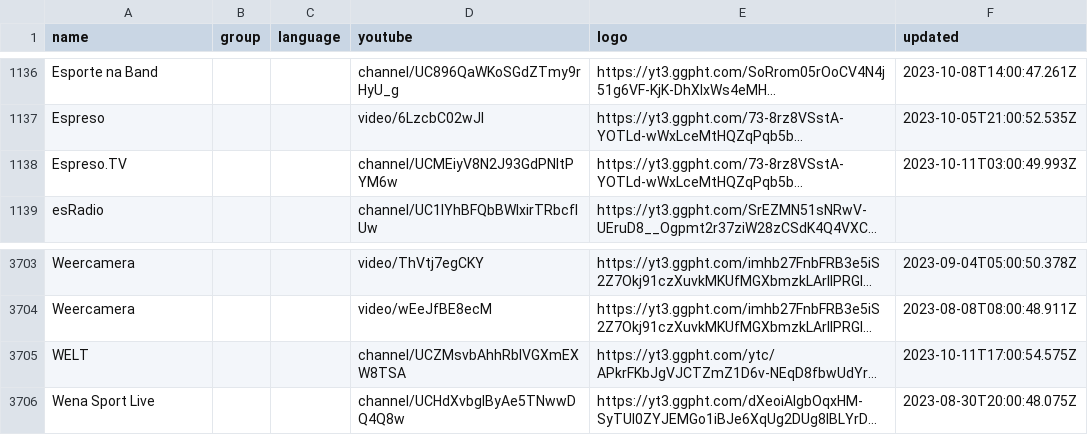
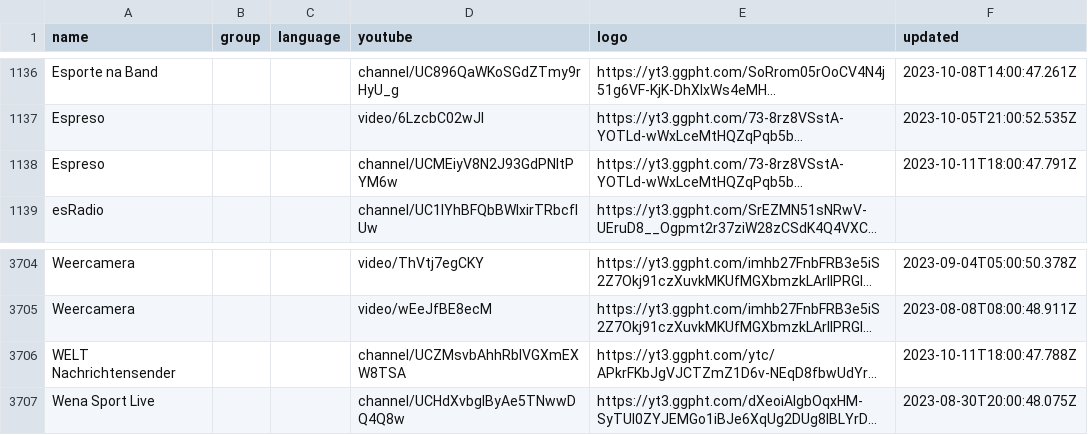
Before and after one commit to Navezjt/Navez-ST, a CSV file: channels.csv, drawn as a sheet; only a part is shown, gaps mark what is left out; long unchanged cells end in …; addresses are those after the commit; the diff covers the shown part only; the diff names each change by its address in the sheet, - before the commit and + after, or states it on an @@ line.

```diff
--- a/channels.csv
+++ b/channels.csv
-A1138 (name): Espreso.TV
+A1138 (name): Espreso
-F1138 (updated): 2023-10-11T03:00:49.993Z
+F1138 (updated): 2023-10-11T18:00:47.791Z
-A3706 (name): WELT
+A3706 (name): WELT Nachrichtensender
-F3706 (updated): 2023-10-11T17:00:54.575Z
+F3706 (updated): 2023-10-11T18:00:47.788Z
```
Also changed, not shown: 6 added rows, 3 removed rows and 4 edited cells elsewhere in this file.
